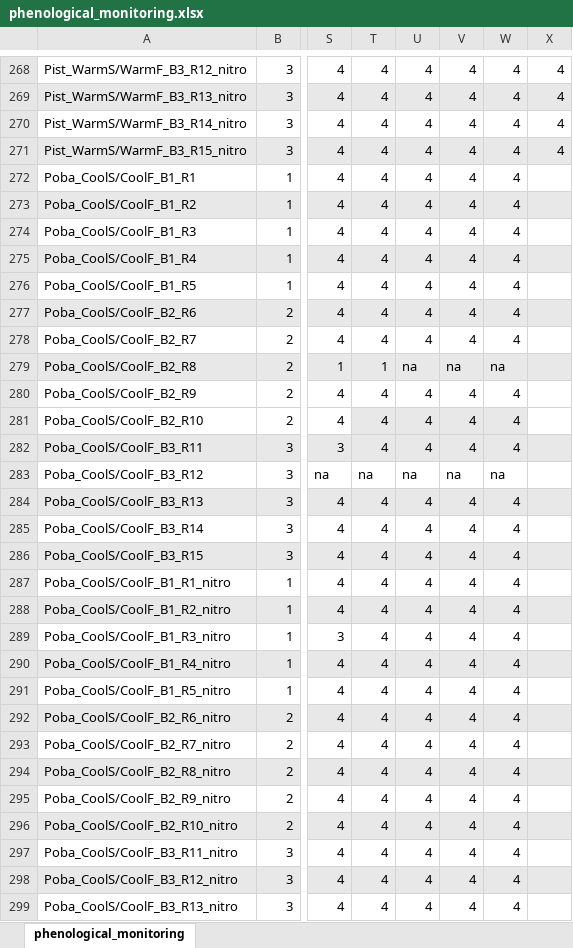
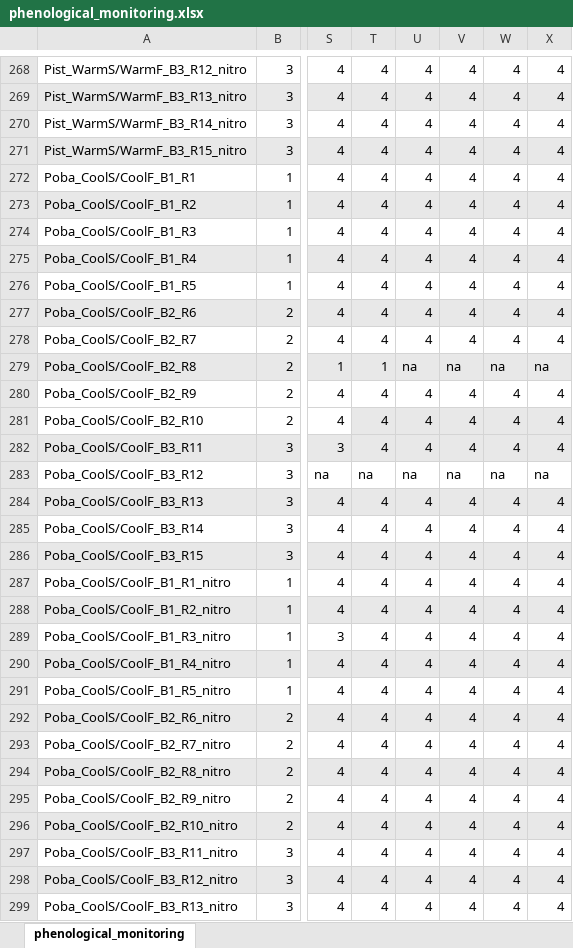
Before and after one commit to christophe-rd/fuelinex, an Excel workbook: data/phenological_monitoring.xlsx, sheet phenological_monitoring, drawn as a sheet; only a part is shown, gaps mark what is left out; values as stored, in another font and other column widths than the file's, no borders; the diff covers the shown part only; the diff names each change by its address in the sheet, - before the commit and + after, or states it on an @@ line.

```diff
--- a/data/phenological_monitoring.xlsx (sheet phenological_monitoring)
+++ b/data/phenological_monitoring.xlsx (sheet phenological_monitoring)
-X272:X278: (empty)
+X272:X278: 4
-X279: (empty)
+X279: na
-X280:X282: (empty)
+X280:X282: 4
-X281 fill: none
+X281 fill: #E8E8E8
-X283: (empty)
+X283: na
-X284:X299: (empty)
+X284:X299: 4
```
Also changed, not shown: 430 edited cells and cell formats elsewhere in this sheet, 1 other file.
